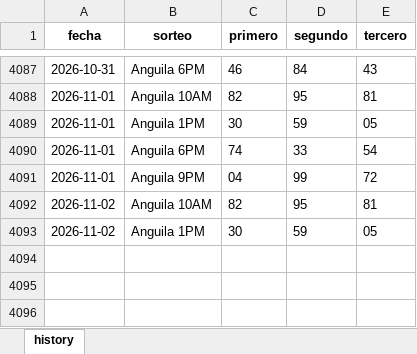
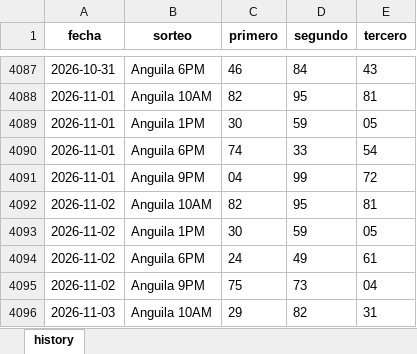
Before and after one commit to carbosota1/LotMix, an Excel workbook: data/histories/Anguilla history.xlsx, sheet history, drawn as a sheet; only a part is shown, gaps mark what is left out; values as stored, in another font and other column widths than the file's, no borders; the diff names each change by its address in the sheet, - before the commit and + after, or states it on an @@ line.

Commit message:
Auto update histories + intraday analysis

```diff
--- a/data/histories/Anguilla history.xlsx (sheet history)
+++ b/data/histories/Anguilla history.xlsx (sheet history)
+row 4094: 2026-11-02 | Anguila 6PM | 24 | 49 | 61
+row 4095: 2026-11-02 | Anguila 9PM | 75 | 73 | 04
+row 4096: 2026-11-03 | Anguila 10AM | 29 | 82 | 31
```
Also changed, not shown: data/histories/La nacional history.xlsx, 5 other files.
